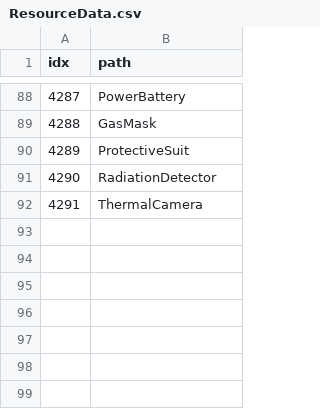
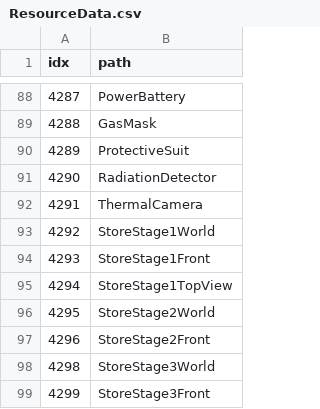
Before and after one commit to AripyKSU/Cashier, a CSV file: Assets/Datas/ResourceData.csv, drawn as a sheet; only a part is shown, gaps mark what is left out.

Commit message:
Add store stage art and data wiring
This change adds CSV-backed StoreStage data, resource registration, and prefab setup for 1/2/3 stage world/front/top-view visuals. It wires GameUI and WorldSceneView to apply stage-specific art and tint at runtime while preserving existing controls and layouts. It also adds validation tests and updates the related design notes.

```diff
--- a/Assets/Datas/ResourceData.csv
+++ b/Assets/Datas/ResourceData.csv
@@ -92 +92,8 @@ idx,path
 4291,ThermalCamera
+4292,StoreStage1World
+4293,StoreStage1Front
+4294,StoreStage1TopView
+4295,StoreStage2World
+4296,StoreStage2Front
+4298,StoreStage3World
+4299,StoreStage3Front
```
Also changed, not shown: 40 other files.
